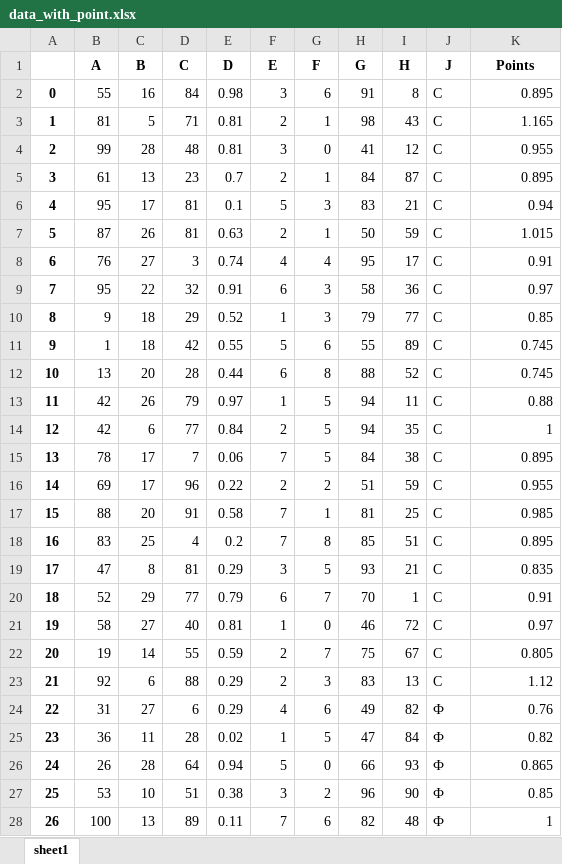
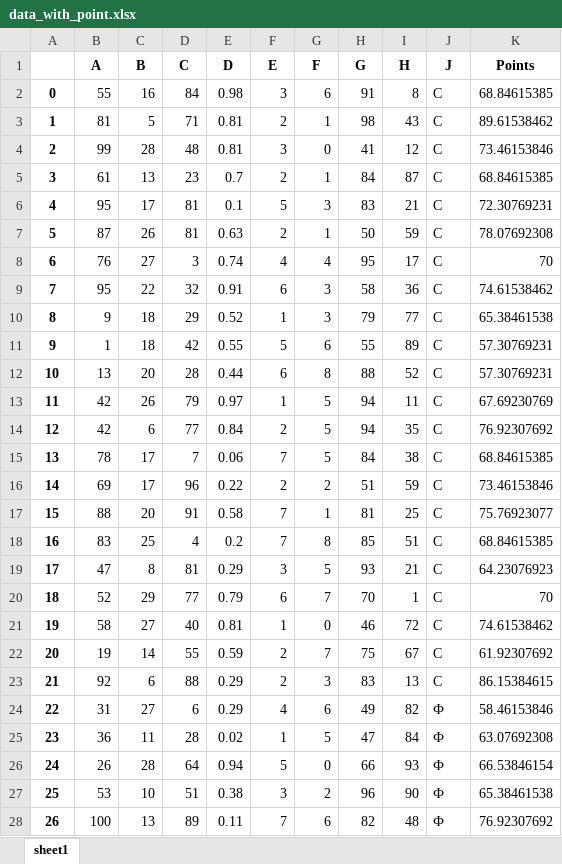
Before and after one commit to ClubBloke/PythonPractice, an Excel workbook: data_with_point.xlsx, sheet sheet1, drawn as a sheet; only a part is shown; values as stored, in another font and other column widths than the file's, no borders; the diff covers the shown part only; the diff names each change by its address in the sheet, - before the commit and + after, or states it on an @@ line.

```diff
--- a/data_with_point.xlsx (sheet sheet1)
+++ b/data_with_point.xlsx (sheet sheet1)
-K2 (Points): 0.895
+K2 (Points): 68.84615385
-K3 (Points): 1.165
+K3 (Points): 89.61538462
-K4 (Points): 0.955
+K4 (Points): 73.46153846
-K5 (Points): 0.895
+K5 (Points): 68.84615385
-K6 (Points): 0.94
+K6 (Points): 72.30769231
-K7 (Points): 1.015
+K7 (Points): 78.07692308
-K8 (Points): 0.91
+K8 (Points): 70
-K9 (Points): 0.97
+K9 (Points): 74.61538462
-K10 (Points): 0.85
+K10 (Points): 65.38461538
-K11:K12 (Points): 0.745
+K11:K12 (Points): 57.30769231
-K13 (Points): 0.88
+K13 (Points): 67.69230769
-K14 (Points): 1
+K14 (Points): 76.92307692
-K15 (Points): 0.895
+K15 (Points): 68.84615385
-K16 (Points): 0.955
+K16 (Points): 73.46153846
-K17 (Points): 0.985
+K17 (Points): 75.76923077
-K18 (Points): 0.895
+K18 (Points): 68.84615385
-K19 (Points): 0.835
+K19 (Points): 64.23076923
-K20 (Points): 0.91
+K20 (Points): 70
-K21 (Points): 0.97
+K21 (Points): 74.61538462
-K22 (Points): 0.805
+K22 (Points): 61.92307692
-K23 (Points): 1.12
+K23 (Points): 86.15384615
-K24 (Points): 0.76
+K24 (Points): 58.46153846
-K25 (Points): 0.82
+K25 (Points): 63.07692308
-K26 (Points): 0.865
+K26 (Points): 66.53846154
-K27 (Points): 0.85
+K27 (Points): 65.38461538
-K28 (Points): 1
+K28 (Points): 76.92307692
```
Also changed, not shown: 1972 edited cells elsewhere in this sheet, 1 other file.
